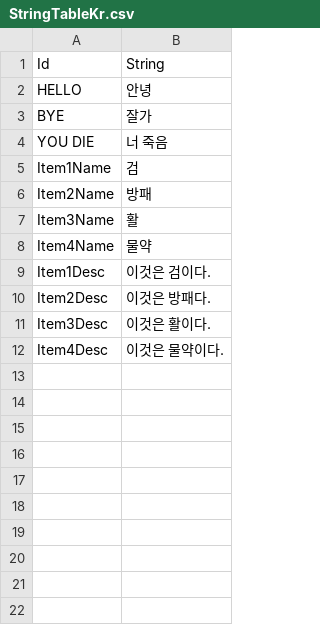
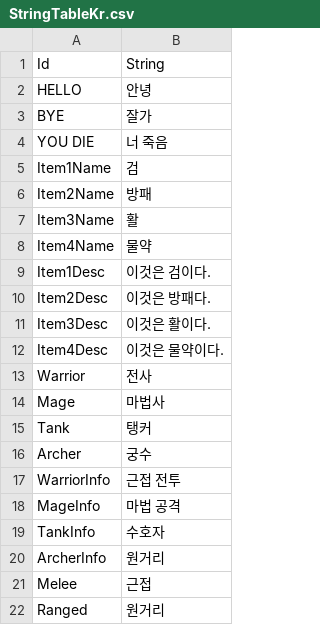
Before and after one commit to Devel-Rocket-ClassRoom/unity-file-ui-study-jeri2779, a CSV file: FileUiStudy/Assets/Resources/DataTables/StringTableKr.csv, drawn as a sheet; the diff names each change by its address in the sheet, - before the commit and + after, or states it on an @@ line.

```diff
--- a/FileUiStudy/Assets/Resources/DataTables/StringTableKr.csv
+++ b/FileUiStudy/Assets/Resources/DataTables/StringTableKr.csv
+row 13: Warrior | 전사
+row 14: Mage | 마법사
+row 15: Tank | 탱커
+row 16: Archer | 궁수
+row 17: WarriorInfo | 근접 전투
+row 18: MageInfo | 마법 공격
+row 19: TankInfo | 수호자
+row 20: ArcherInfo | 원거리
+row 21: Melee | 근접
+row 22: Ranged | 원거리
```
Also changed, not shown: FileUiStudy/Assets/Resources/DataTables/CharacterTable.csv, FileUiStudy/Assets/Resources/DataTables/StringTableEn.csv, 11 other files.
